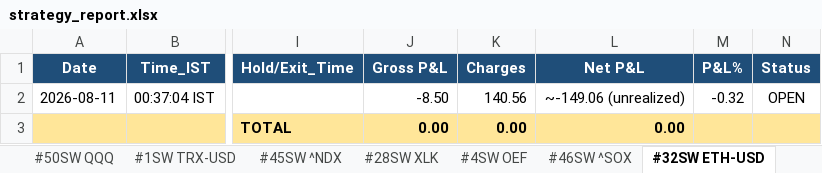
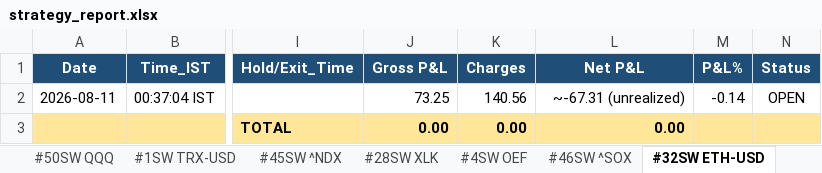
Before and after one commit to thokfoot/free-4-market-master, an Excel workbook: logs/strategy_report.xlsx, sheet #32SW ETH-USD, drawn as a sheet; only a part is shown, gaps mark what is left out; values as stored, in another font and other column widths than the file's, no borders; the diff names each change by its address in the sheet, - before the commit and + after, or states it on an @@ line.

Commit message:
v5.10 scan 2026-08-11 03:01 UTC mode=both

```diff
--- a/logs/strategy_report.xlsx (sheet #32SW ETH-USD)
+++ b/logs/strategy_report.xlsx (sheet #32SW ETH-USD)
-J2 (Gross P&L): -8.50
+J2 (Gross P&L): 73.25
-L2 (Net P&L): ~-149.06 (unrealized)
+L2 (Net P&L): ~-67.31 (unrealized)
-M2 (P&L%): -0.32
+M2 (P&L%): -0.14
```
Also changed, not shown: sheet #1SW TRX-USD, 4 other files.
